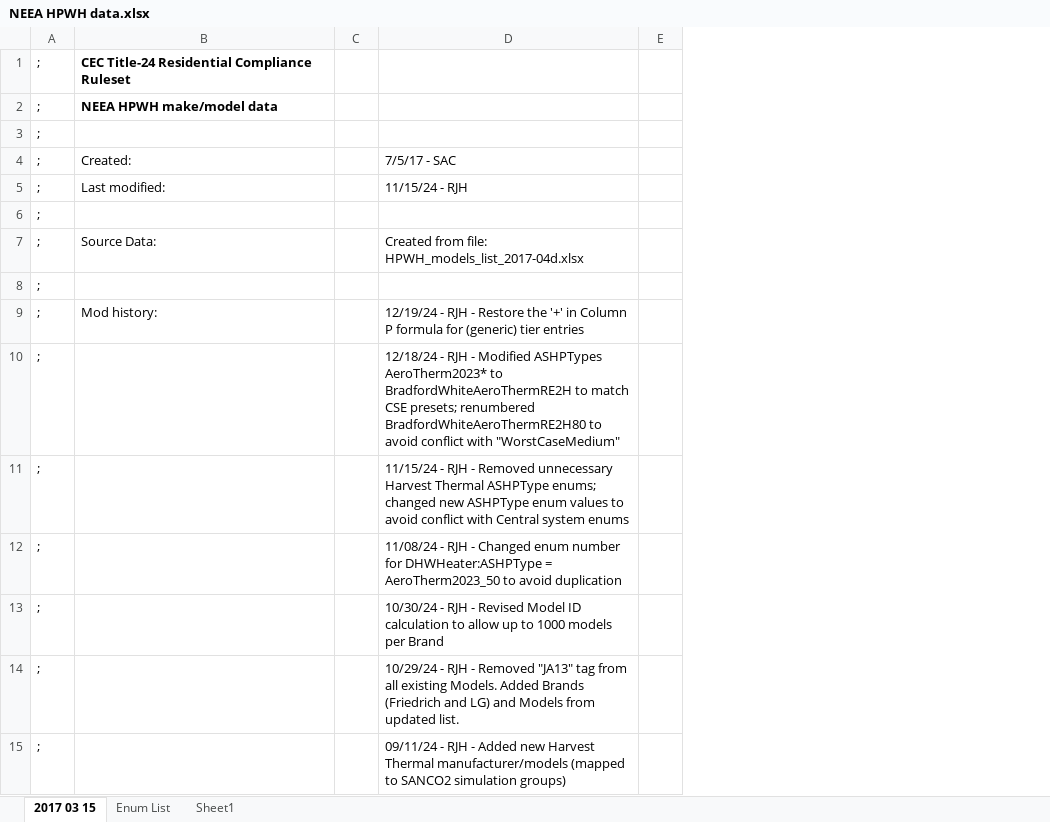
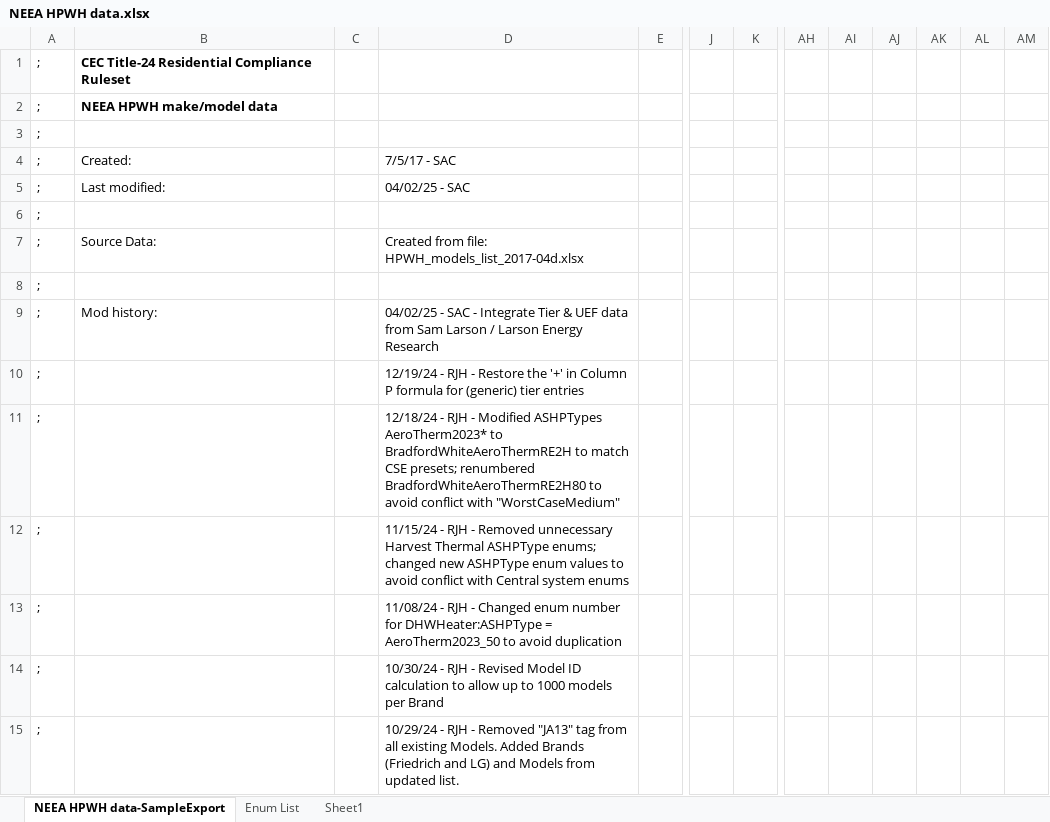
Before and after one commit to joesinger12/Sample-CBECC-Public-Mirror-from-Dev, an Excel workbook: RulesetDev/Rulesets/CA Res/Rules/NEEA HPWH data.xlsx, sheet NEEA HPWH data-SampleExport, drawn as a sheet; only a part is shown, gaps mark what is left out; values as stored, in another font and other column widths than the file's, no borders; the diff covers the shown part only; the diff names each change by its address in the sheet, - before the commit and + after, or states it on an @@ line.

Commit message:
SVN (res) commit #2557 by scriswellwsf       ruleset and CSE executable (v0.942.1+generic-uef.f66ca6d2.19) update enabling generic Tier+UEF HPWH modeling (tic #1399) plus addition of SARA percent steep slope and corresponding changes to SARA prescrip PV size (tic #1397)

```diff
--- a/RulesetDev/Rulesets/CA Res/Rules/NEEA HPWH data.xlsx (sheet NEEA HPWH data-SampleExport)
+++ b/RulesetDev/Rulesets/CA Res/Rules/NEEA HPWH data.xlsx (sheet NEEA HPWH data-SampleExport)
-sheet tab: 2017 03 15
+sheet tab: NEEA HPWH data-SampleExport
+column J, empty
+column K, empty
+column AH, empty
+column AI, empty
+column AJ, empty
+column AK, empty
+column AL, empty
+column AM, empty
-D5: 11/15/24 - RJH
+D5: 04/02/25 - SAC
-D9: 12/19/24 - RJH - Restore the '+' in Column P formula for (generic) tier entries
+D9: 04/02/25 - SAC - Integrate Tier & UEF data from Sam Larson / Larson Energy Research
-D10: 12/18/24 - RJH - Modified ASHPTypes AeroTherm2023* to BradfordWhiteAeroThermRE2H to match CSE presets; renumbered BradfordWhiteAeroThermRE2H80 to avoid conflict with "WorstCaseMedium"
+D10: 12/19/24 - RJH - Restore the '+' in Column P formula for (generic) tier entries
-D11: 11/15/24 - RJH - Removed unnecessary Harvest Thermal ASHPType enums; changed new ASHPType enum values to avoid conflict with Central system enums
+D11: 12/18/24 - RJH - Modified ASHPTypes AeroTherm2023* to BradfordWhiteAeroThermRE2H to match CSE presets; renumbered BradfordWhiteAeroThermRE2H80 to avoid conflict with "WorstCaseMedium"
-D12: 11/08/24 - RJH - Changed enum number for DHWHeater:ASHPType = AeroTherm2023_50 to avoid duplication
+D12: 11/15/24 - RJH - Removed unnecessary Harvest Thermal ASHPType enums; changed new ASHPType enum values to avoid conflict with Central system enums
-D13: 10/30/24 - RJH - Revised Model ID calculation to allow up to 1000 models per Brand
+D13: 11/08/24 - RJH - Changed enum number for DHWHeater:ASHPType = AeroTherm2023_50 to avoid duplication
-D14: 10/29/24 - RJH - Removed "JA13" tag from all existing Models. Added Brands (Friedrich and LG) and Models from updated list.
+D14: 10/30/24 - RJH - Revised Model ID calculation to allow up to 1000 models per Brand
-D15: 09/11/24 - RJH - Added new Harvest Thermal manufacturer/models (mapped to SANCO2 simulation groups)
+D15: 10/29/24 - RJH - Removed "JA13" tag from all existing Models. Added Brands (Friedrich and LG) and Models from updated list.
```
Also changed, not shown: 23 edited cells elsewhere in this sheet, formulas that keep their value, 9 other files.
